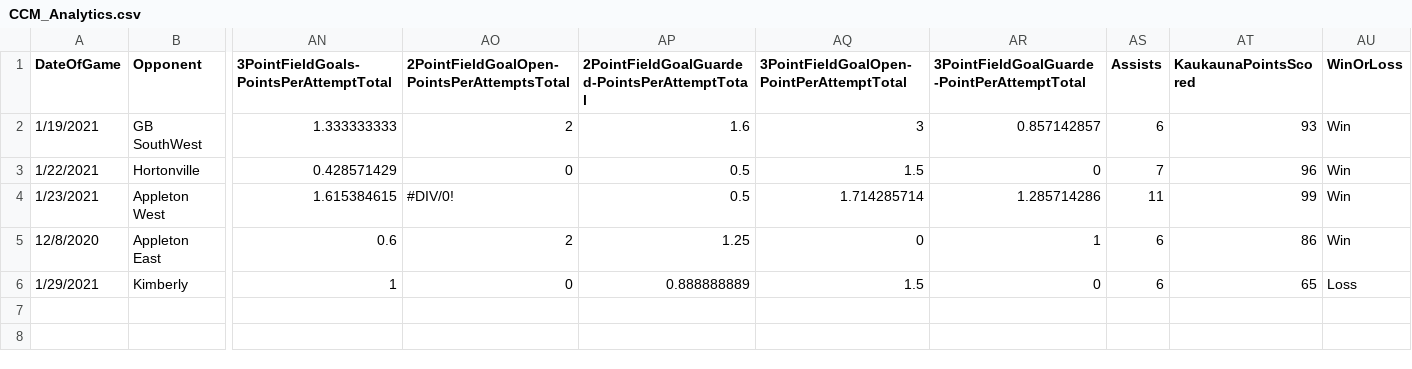
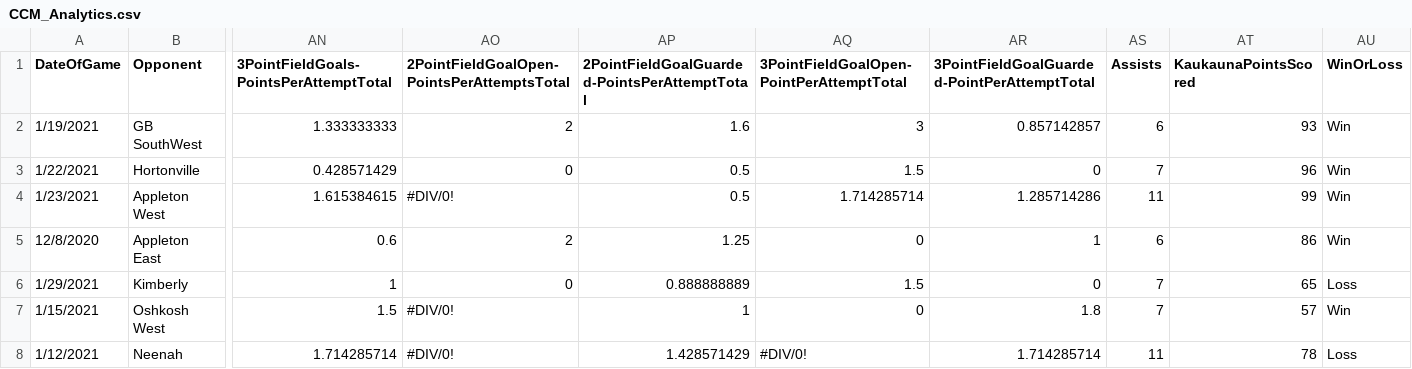
Before and after one commit to jreckin/FunAnalyticalStuff, a CSV file: CCM_Analytics.csv, drawn as a sheet; only a part is shown, gaps mark what is left out; rows hold the shown columns only; the diff names each change by its address in the sheet, - before the commit and + after, or states it on an @@ line.

Commit message:
More games added and better descriptions

```diff
--- a/CCM_Analytics.csv
+++ b/CCM_Analytics.csv
-AR1: 3PointFieldGoalGuarde -PointPerAttemptTotal
+AR1: 3PointFieldGoalGuarded-PointPerAttemptTotal
-AS6 (Assists): 6
+AS6 (Assists): 7
+row 7: 1/15/2021 | Oshkosh West | 1.5 | #DIV/0! | 1 | 0 | 1.8 | 7 | 57 | Win
+row 8: 1/12/2021 | Neenah | 1.714285714 | #DIV/0! | 1.428571429 | #DIV/0! | 1.714285714 | 11 | 78 | Loss
```
Also changed, not shown: 1 other file.
